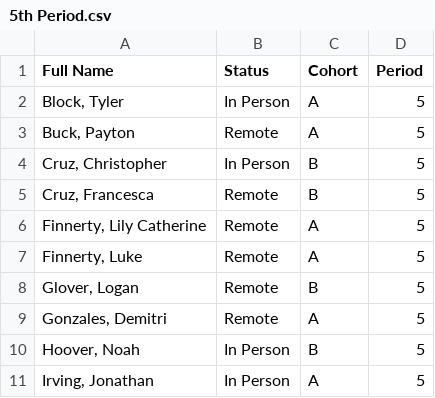
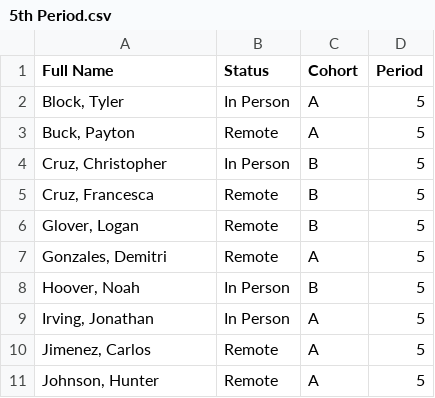
Before and after one commit to zacharypettitt/Zoom-Attendance, a CSV file: 5th Period.csv, drawn as a sheet; only a part is shown; the shorter side is filled out with more unchanged rows.

Commit message:
Update 5th Period.csv

```diff
--- a/5th Period.csv
+++ b/5th Period.csv
@@ -5,4 +5,2 @@ Full Name,Status,Cohort,Period
 "Cruz, Francesca",Remote,B,5
-"Finnerty, Lily Catherine",Remote,A,5
-"Finnerty, Luke",Remote,A,5
 "Glover, Logan",Remote,B,5
```
